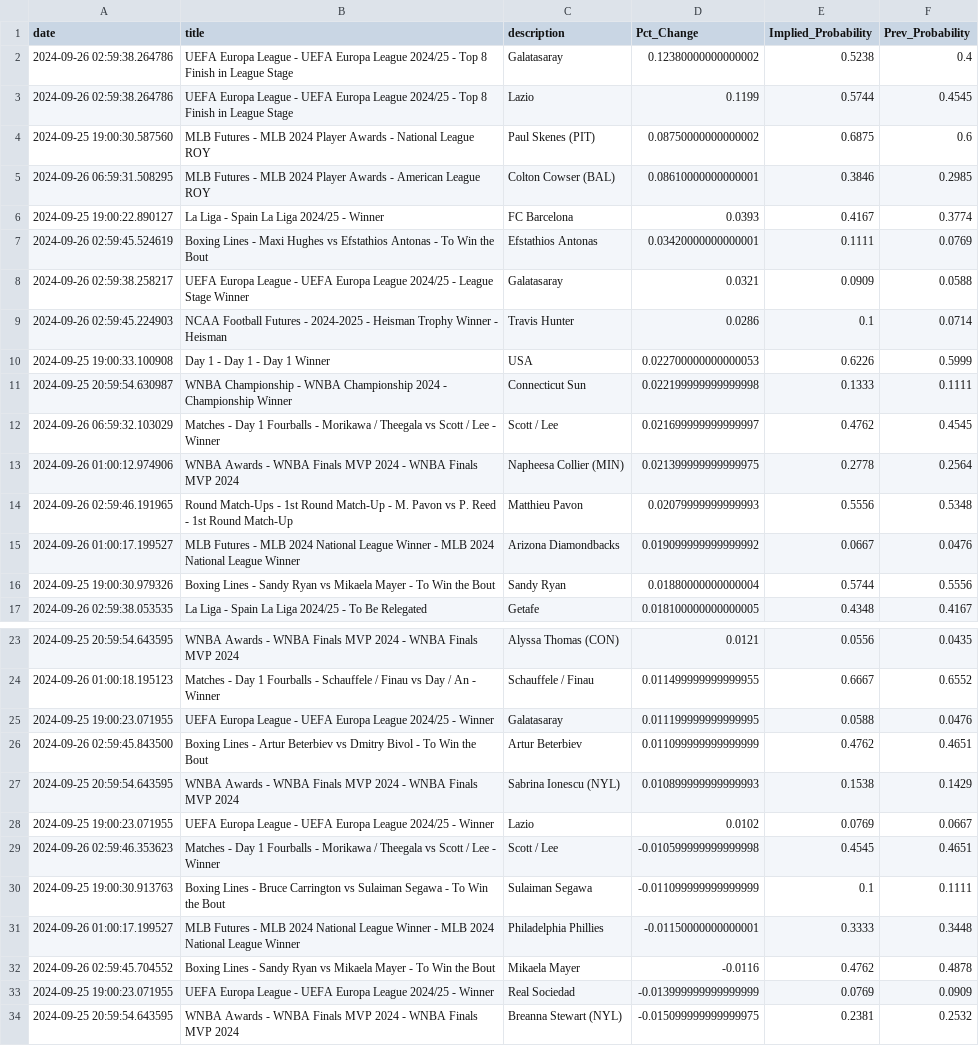
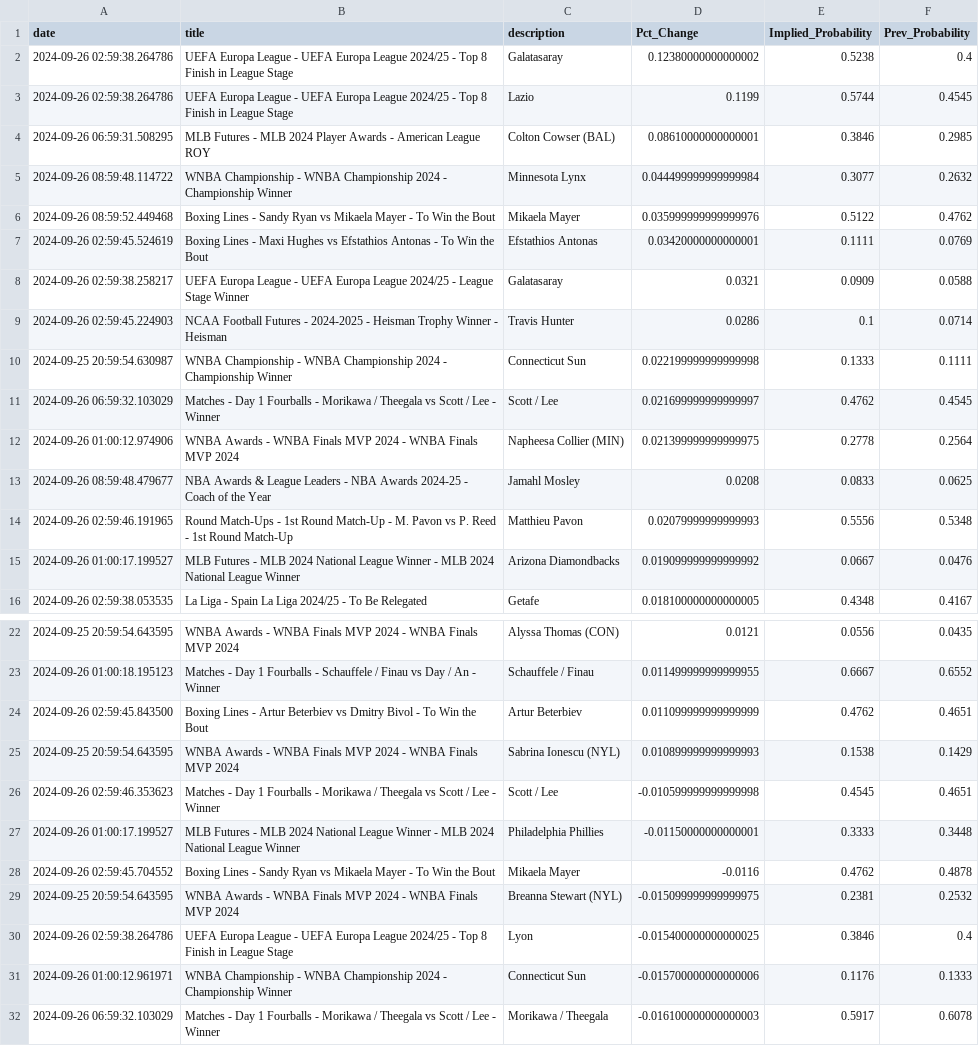
Before and after one commit to aaroncolesmith/bet_model, a CSV file: bovada_scatter.csv, drawn as a sheet; only a part is shown, gaps mark what is left out; the shorter side is filled out with more unchanged rows; the diff covers the shown part only.

```diff
--- a/bovada_scatter.csv
+++ b/bovada_scatter.csv
@@ -3,5 +3,5 @@ date,title,description,Pct_Change,Implied_Probability,Prev_Probability
 2024-09-26 02:59:38.264786,UEFA Europa League - UEFA Europa League 2024/25 - Top 8 Finish in League Stage,Lazio,0.1199,0.5744,0.4545
-2024-09-25 19:00:30.587560,MLB Futures - MLB 2024 Player Awards - National League ROY,Paul Skenes (PIT),0.08750000000000002,0.6875,0.6
 2024-09-26 06:59:31.508295,MLB Futures - MLB 2024 Player Awards - American League ROY,Colton Cowser (BAL),0.08610000000000001,0.3846,0.2985
-2024-09-25 19:00:22.890127,La Liga - Spain La Liga 2024/25 - Winner,FC Barcelona,0.0393,0.4167,0.3774
+2024-09-26 08:59:48.114722,WNBA Championship - WNBA Championship 2024 - Championship Winner,Minnesota Lynx,0.044499999999999984,0.3077,0.2632
+2024-09-26 08:59:52.449468,Boxing Lines - Sandy Ryan vs Mikaela Mayer - To Win the Bout,Mikaela Mayer,0.035999999999999976,0.5122,0.4762
 2024-09-26 02:59:45.524619,Boxing Lines - Maxi Hughes vs Efstathios Antonas - To Win the Bout,Efstathios Antonas,0.03420000000000001,0.1111,0.0769
@@ -9,3 +9,2 @@ date,title,description,Pct_Change,Implied_Probability,Prev_Probability
 2024-09-26 02:59:45.224903,NCAA Football Futures - 2024-2025 - Heisman Trophy Winner - Heisman ,Travis Hunter,0.0286,0.1,0.0714
-2024-09-25 19:00:33.100908,Day 1 - Day 1 - Day 1 Winner,USA,0.022700000000000053,0.6226,0.5999
 2024-09-25 20:59:54.630987,WNBA Championship - WNBA Championship 2024 - Championship Winner,Connecticut Sun,0.022199999999999998,0.1333,0.1111
@@ -13,5 +12,5 @@ date,title,description,Pct_Change,Implied_Probability,Prev_Probability
 2024-09-26 01:00:12.974906,WNBA Awards - WNBA Finals MVP 2024 - WNBA Finals MVP 2024,Napheesa Collier (MIN),0.021399999999999975,0.2778,0.2564
+2024-09-26 08:59:48.479677,NBA Awards & League Leaders - NBA Awards 2024-25 - Coach of the Year ,Jamahl Mosley,0.0208,0.0833,0.0625
 2024-09-26 02:59:46.191965,Round Match-Ups - 1st Round Match-Up - M. Pavon vs P. Reed - 1st Round Match-Up,Matthieu Pavon,0.02079999999999993,0.5556,0.5348
 2024-09-26 01:00:17.199527,MLB Futures - MLB 2024 National League Winner - MLB 2024 National League Winner,Arizona Diamondbacks,0.019099999999999992,0.0667,0.0476
-2024-09-25 19:00:30.979326,Boxing Lines - Sandy Ryan vs Mikaela Mayer - To Win the Bout,Sandy Ryan,0.01880000000000004,0.5744,0.5556
 2024-09-26 02:59:38.053535,La Liga - Spain La Liga 2024/25 - To Be Relegated,Getafe,0.018100000000000005,0.4348,0.4167
@@ -24,11 +23,7 @@ date,title,description,Pct_Change,Implied_Probability,Prev_Probability
 2024-09-26 01:00:18.195123,Matches - Day 1 Fourballs - Schauffele / Finau vs Day / An - Winner,Schauffele / Finau,0.011499999999999955,0.6667,0.6552
-2024-09-25 19:00:23.071955,UEFA Europa League - UEFA Europa League 2024/25 - Winner,Galatasaray,0.011199999999999995,0.0588,0.0476
 2024-09-26 02:59:45.843500,Boxing Lines - Artur Beterbiev vs Dmitry Bivol - To Win the Bout,Artur Beterbiev,0.011099999999999999,0.4762,0.4651
 2024-09-25 20:59:54.643595,WNBA Awards - WNBA Finals MVP 2024 - WNBA Finals MVP 2024,Sabrina Ionescu (NYL),0.010899999999999993,0.1538,0.1429
-2024-09-25 19:00:23.071955,UEFA Europa League - UEFA Europa League 2024/25 - Winner,Lazio,0.0102,0.0769,0.0667
 2024-09-26 02:59:46.353623,Matches - Day 1 Fourballs - Morikawa / Theegala vs Scott / Lee - Winner,Scott / Lee,-0.010599999999999998,0.4545,0.4651
-2024-09-25 19:00:30.913763,Boxing Lines - Bruce Carrington vs Sulaiman Segawa - To Win the Bout,Sulaiman Segawa,-0.011099999999999999,0.1,0.1111
 2024-09-26 01:00:17.199527,MLB Futures - MLB 2024 National League Winner - MLB 2024 National League Winner,Philadelphia Phillies,-0.01150000000000001,0.3333,0.3448
 2024-09-26 02:59:45.704552,Boxing Lines - Sandy Ryan vs Mikaela Mayer - To Win the Bout,Mikaela Mayer,-0.0116,0.4762,0.4878
-2024-09-25 19:00:23.071955,UEFA Europa League - UEFA Europa League 2024/25 - Winner,Real Sociedad,-0.013999999999999999,0.0769,0.0909
 2024-09-25 20:59:54.643595,WNBA Awards - WNBA Finals MVP 2024 - WNBA Finals MVP 2024,Breanna Stewart (NYL),-0.015099999999999975,0.2381,0.2532
```
Also changed, not shown: 2 added rows and 7 removed rows elsewhere in this file, teams_db.csv, 6 other files.
